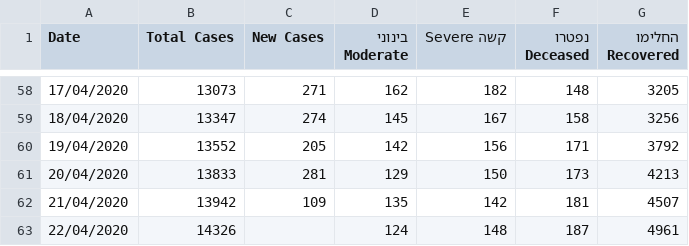
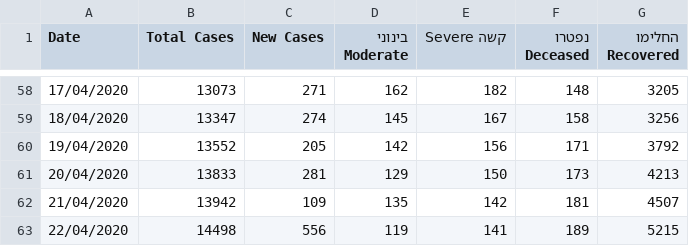
Before and after one commit to idandrd/israel-covid19-data, a CSV file: IsraelCOVID19.csv, drawn as a sheet; only a part is shown, gaps mark what is left out.

Commit message:
Update IsraelCOVID19.csv

```diff
--- a/IsraelCOVID19.csv
+++ b/IsraelCOVID19.csv
@@ -62,2 +62,2 @@
 21/04/2020,13942,109,135,142,181,4507
-22/04/2020,14326,,124,148,187,4961
+22/04/2020,14498,556,119,141,189,5215
```
